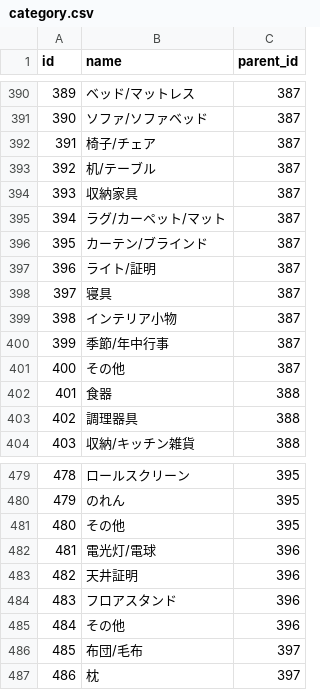
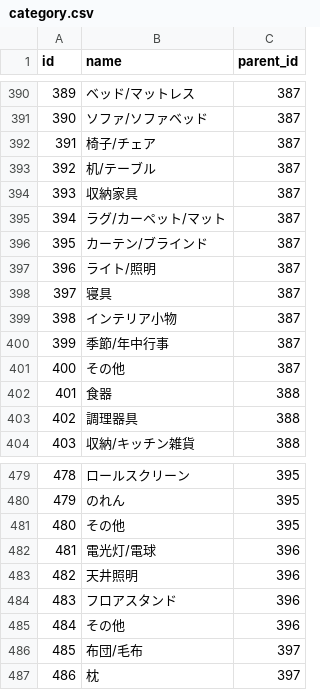
Before and after one commit to yusuke-ishizaki/freemarket_sample_50b, a CSV file: db/category.csv, drawn as a sheet; only a part is shown, gaps mark what is left out.

```diff
--- a/db/category.csv
+++ b/db/category.csv
@@ -396,3 +396,3 @@ id,name,parent_id
 395,カーテン/ブラインド,387
-396,ライト/証明,387
+396,ライト/照明,387
 397,寝具,387
@@ -482,3 +482,3 @@ id,name,parent_id
 481,電光灯/電球,396
-482,天井証明,396
+482,天井照明,396
 483,フロアスタンド,396
```
Also changed, not shown: 14 other files.
